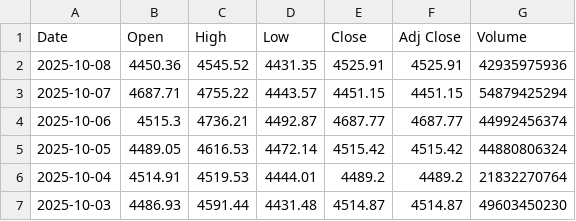
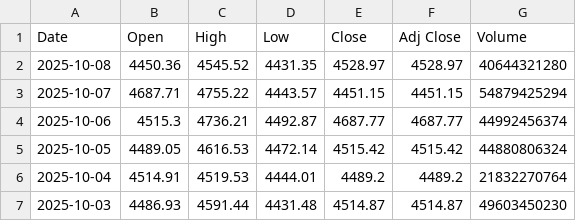
Before and after one commit to kewingchang/CryptoMamba, a CSV file: data/ETH_one_day_pred.csv, drawn as a sheet; only a part is shown.

```diff
--- a/data/ETH_one_day_pred.csv
+++ b/data/ETH_one_day_pred.csv
@@ -1,3 +1,3 @@
 Date,Open,High,Low,Close,Adj Close,Volume
-2025-10-08,4450.36,4545.52,4431.35,4525.91,4525.91,42935975936
+2025-10-08,4450.36,4545.52,4431.35,4528.97,4528.97,40644321280
 2025-10-07,4687.71,4755.22,4443.57,4451.15,4451.15,54879425294
```
Also changed, not shown: data/BTC_one_day_pred.csv.
